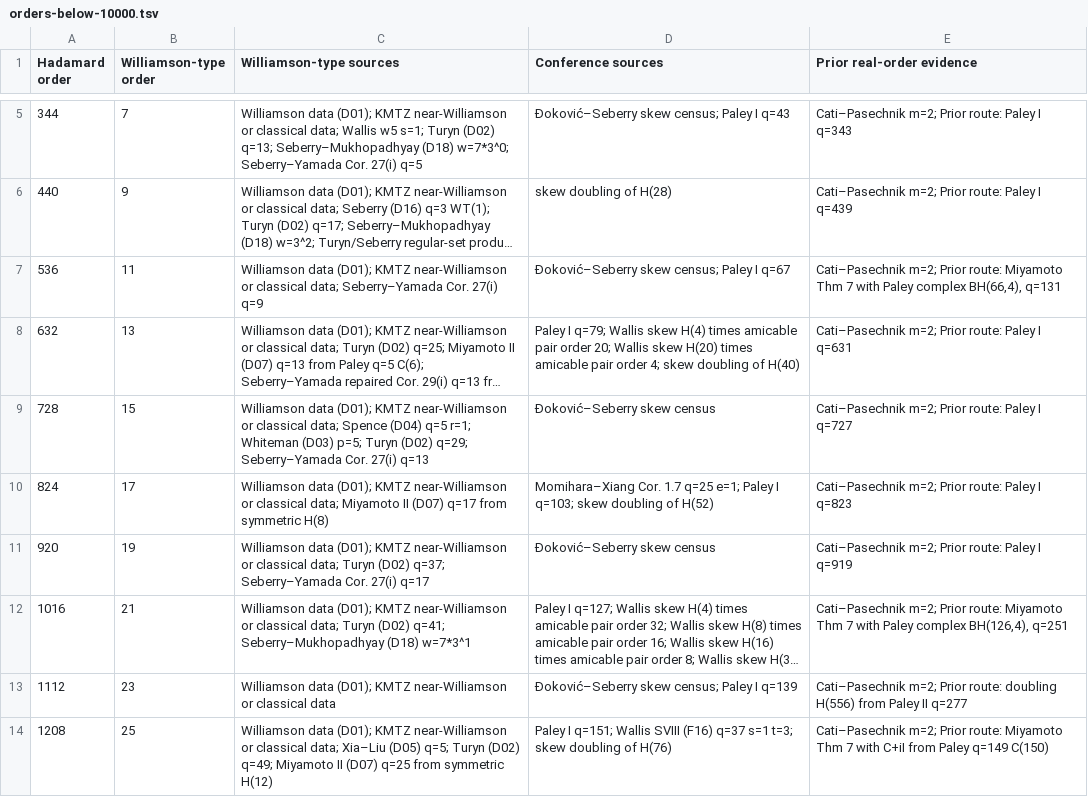
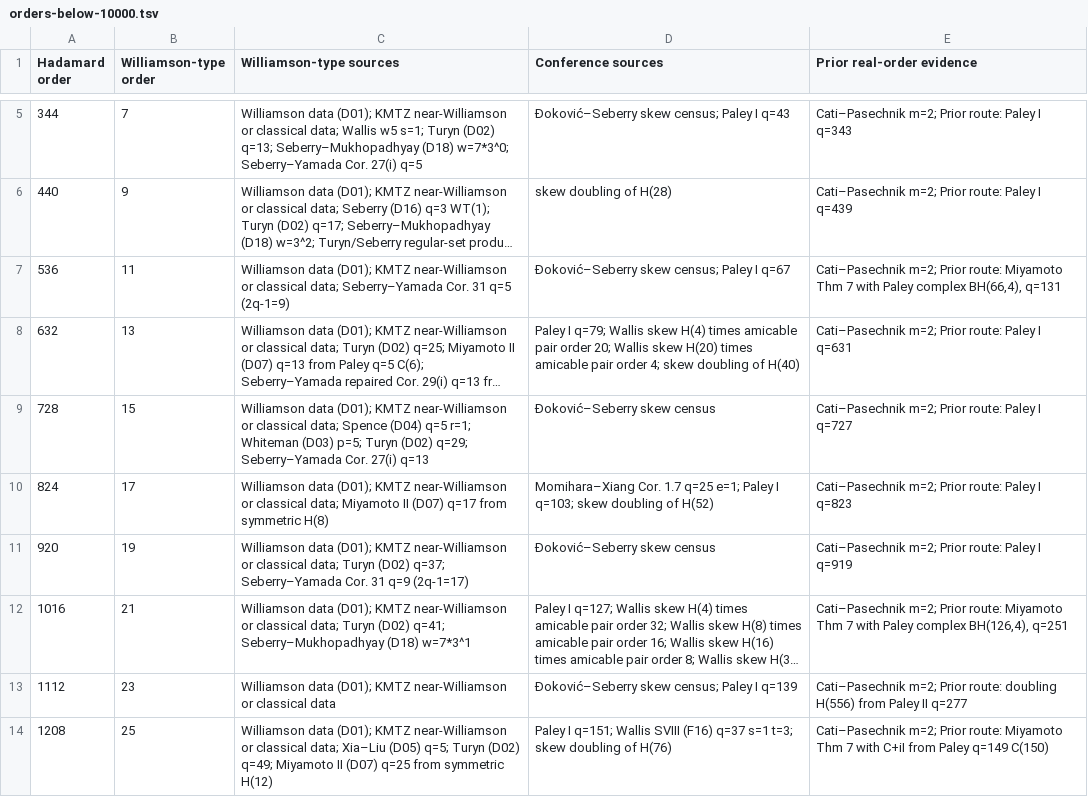
Before and after one commit to jeff-kline/hadamard-order-15896, a TSV file: audit/orders-below-10000.tsv, drawn as a sheet; only a part is shown, gaps mark what is left out; long unchanged cells end in …; the diff covers the shown part only; the diff names each change by its address in the sheet, - before the commit and + after, or states it on an @@ line.

Commit message:
Identify the symmetric Williamson-type input at order 123

```diff
--- a/audit/orders-below-10000.tsv
+++ b/audit/orders-below-10000.tsv
-C7 (Williamson-type sources): …Seberry–Yamada Cor. 27(i) q=9
+C7 (Williamson-type sources): …Seberry–Yamada Cor. 31 q=5 (2q-1=9)
-C11 (Williamson-type sources): …Seberry–Yamada Cor. 27(i) q=17
+C11 (Williamson-type sources): …Seberry–Yamada Cor. 31 q=9 (2q-1=17)
```
Also changed, not shown: 7 edited cells elsewhere in this file, 2 other files.
